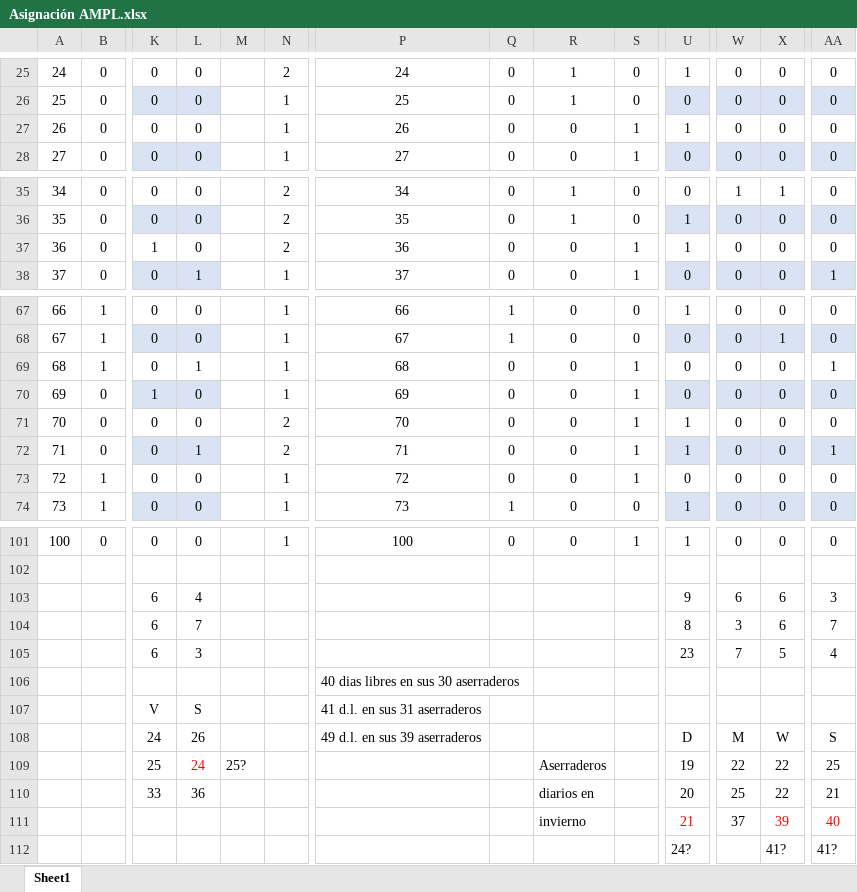
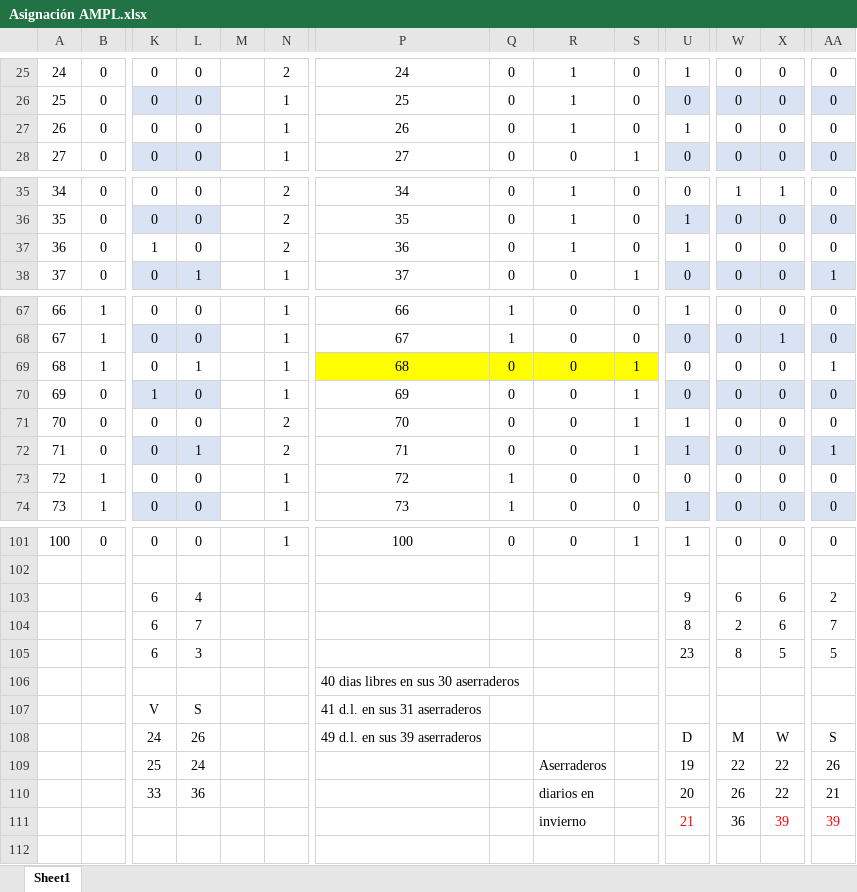
Before and after one commit to iqacevedo/Simio, an Excel workbook: exceles/Asignación AMPL.xlsx, sheet Sheet1, drawn as a sheet; only a part is shown, gaps mark what is left out; values as stored, in another font and other column widths than the file's, no borders; rows hold the shown columns only; the diff covers the shown part only; the diff names each change by its address in the sheet, - before the commit and + after, or states it on an @@ line.

```diff
--- a/exceles/Asignación AMPL.xlsx (sheet Sheet1)
+++ b/exceles/Asignación AMPL.xlsx (sheet Sheet1)
-R27: 0
+R27: 1
-S27: 1
+S27: 0
-R37: 0
+R37: 1
-S37: 1
+S37: 0
-P69:S69 fill: none
+P69:S69 fill: #FFFF00
-Q73: 0
+Q73: 1
-S73: 1
+S73: 0
-AA103: 3
+AA103: 2
-W104: 3
+W104: 2
-W105: 7
+W105: 8
-AA105: 4
+AA105: 5
-L109 text colour: #FF0000
+L109 text colour: black
-M109: 25?
+M109: (empty)
-AA109: 25
+AA109: 26
-W110: 25
+W110: 26
-W111: 37
+W111: 36
-AA111: 40
+AA111: 39
-row 112:  |  |  |  |  |  |  |  |  |  | 24? |  | 41? | 41?
```
Also changed, not shown: cell formats elsewhere in this sheet, entrega 3/Book1.xlsx, 2 other files.
